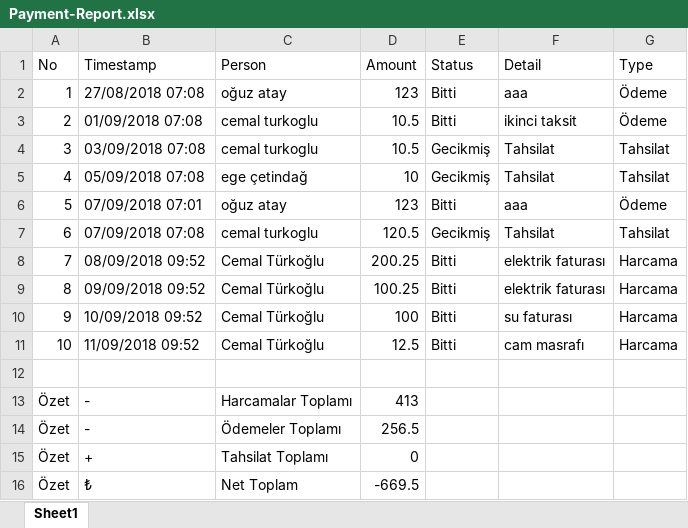
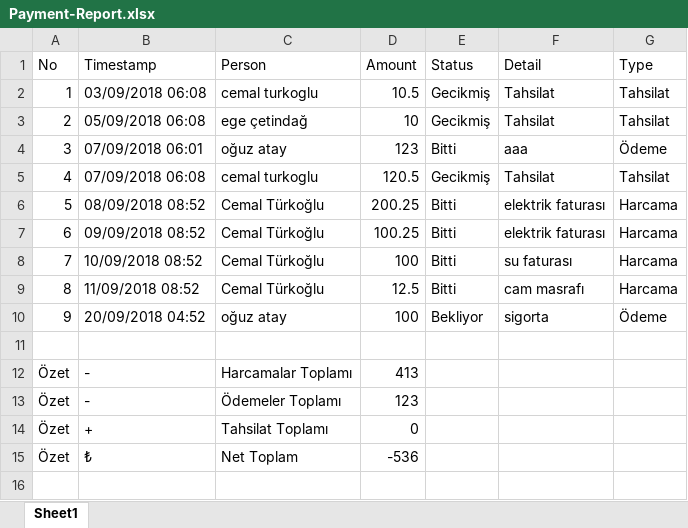
Before and after one commit to turkogluc/pointOfSale-Backend, an Excel workbook: excelFiles/Payment-Report.xlsx, sheet Sheet1, drawn as a sheet; values as stored, in another font and other column widths than the file's, no borders; removed rows and columns are numbered as before the commit, all else as after; the diff names each change by its address in the sheet, - before the commit and + after, or states it on an @@ line.

```diff
--- a/excelFiles/Payment-Report.xlsx (sheet Sheet1)
+++ b/excelFiles/Payment-Report.xlsx (sheet Sheet1)
-row 2: 1 | 27/08/2018 07:08 | oğuz atay | 123 | Bitti | aaa | Ödeme
-row 3: 2 | 01/09/2018 07:08 | cemal turkoglu | 10.5 | Bitti | ikinci taksit | Ödeme
@@ column A (No) renumbered between rows 2 and 9 @@
-B2 (Timestamp): 03/09/2018 07:08
+B2 (Timestamp): 03/09/2018 06:08
-B3 (Timestamp): 05/09/2018 07:08
+B3 (Timestamp): 05/09/2018 06:08
-B4 (Timestamp): 07/09/2018 07:01
+B4 (Timestamp): 07/09/2018 06:01
-B5 (Timestamp): 07/09/2018 07:08
+B5 (Timestamp): 07/09/2018 06:08
-B6 (Timestamp): 08/09/2018 09:52
+B6 (Timestamp): 08/09/2018 08:52
-B7 (Timestamp): 09/09/2018 09:52
+B7 (Timestamp): 09/09/2018 08:52
-B8 (Timestamp): 10/09/2018 09:52
+B8 (Timestamp): 10/09/2018 08:52
-B9 (Timestamp): 11/09/2018 09:52
+B9 (Timestamp): 11/09/2018 08:52
+row 10: 9 | 20/09/2018 04:52 | oğuz atay | 100 | Bekliyor | sigorta | Ödeme
-D13 (Amount): 256.5
+D13 (Amount): 123
-D15 (Amount): -669.5
+D15 (Amount): -536
```
Also changed, not shown: excelFiles/Current-Stock-Report.xlsx, excelFiles/Sale-Summary-Daily-Report.xlsx, 26 other files.
